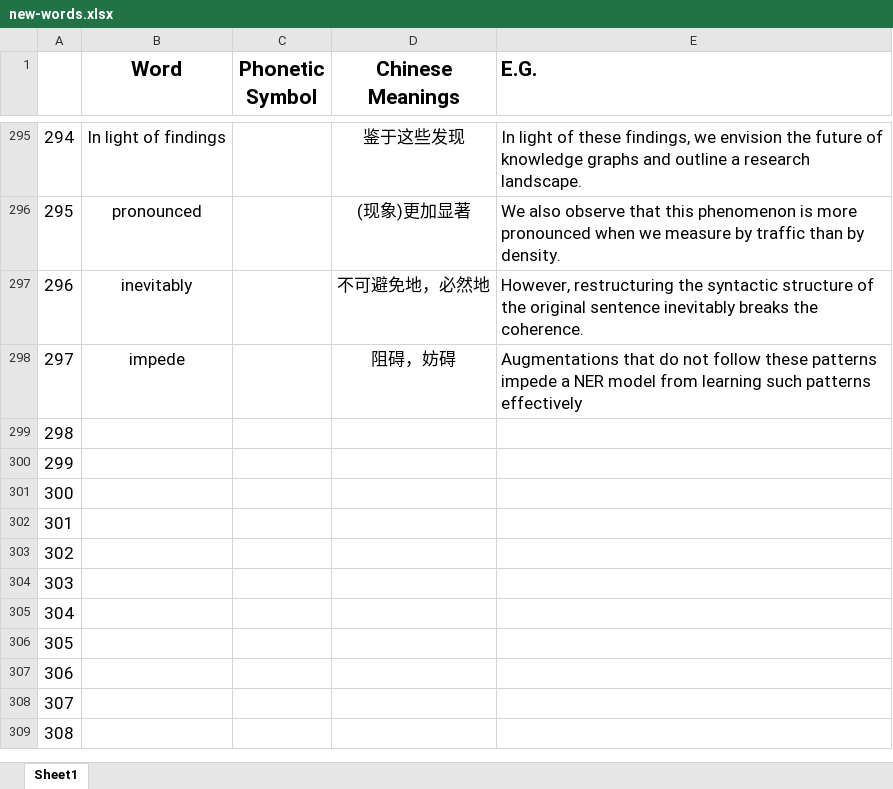
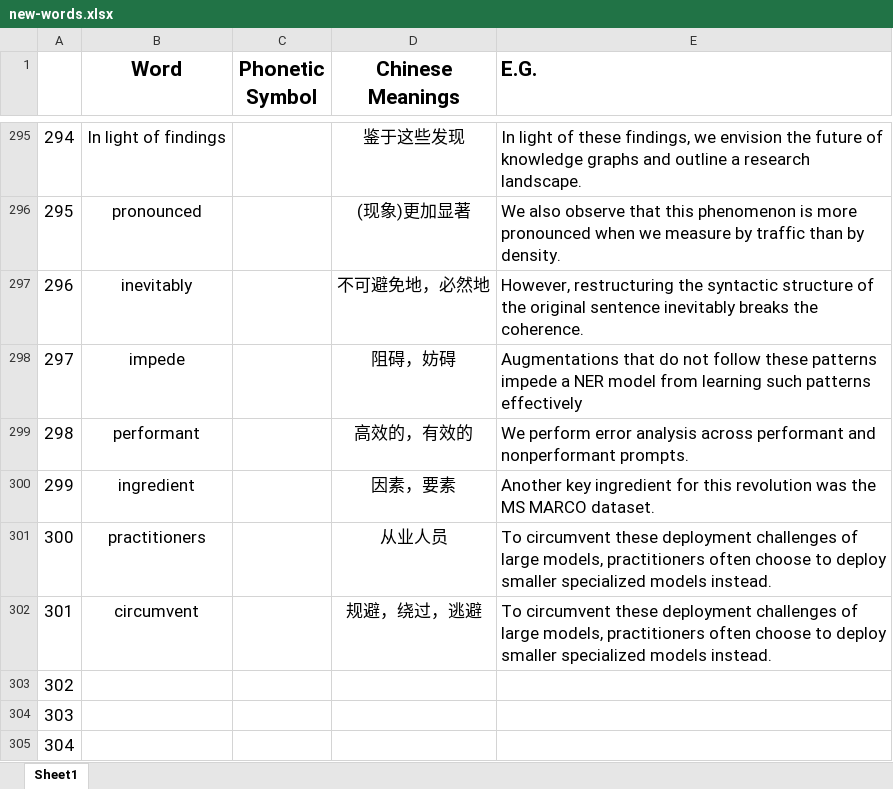
Before and after one commit to liuxiyang641/liuxiyang641.github.io, an Excel workbook: source/_posts/collection/new-words.xlsx, sheet Sheet1, drawn as a sheet; only a part is shown, gaps mark what is left out; the shorter side is filled out with more unchanged rows; values as stored, in another font and other column widths than the file's, no borders; the diff names each change by its address in the sheet, - before the commit and + after, or states it on an @@ line.

Commit message:
add new posts 2023-09

```diff
--- a/source/_posts/collection/new-words.xlsx (sheet Sheet1)
+++ b/source/_posts/collection/new-words.xlsx (sheet Sheet1)
-B299 (Word): (empty)
+B299 (Word): performant
-D299 (Chinese Meanings): (empty)
+D299 (Chinese Meanings): 高效的，有效的
-E299 (E.G.): (empty)
+E299 (E.G.): We perform error analysis across performant and nonperformant prompts.
-B300 (Word): (empty)
+B300 (Word): ingredient
-D300 (Chinese Meanings): (empty)
+D300 (Chinese Meanings): 因素，要素
-E300 (E.G.): (empty)
+E300 (E.G.): Another key ingredient for this revolution was the MS MARCO dataset.
-B301 (Word): (empty)
+B301 (Word): practitioners
-D301 (Chinese Meanings): (empty)
+D301 (Chinese Meanings): 从业人员
-E301:E302 (E.G.): (empty)
+E301:E302 (E.G.): To circumvent these deployment challenges of large models, practitioners often choose to deploy smaller specialized models instead.
-B302 (Word): (empty)
+B302 (Word): circumvent
-D302 (Chinese Meanings): (empty)
+D302 (Chinese Meanings): 规避，绕过，逃避
```
Also changed, not shown: 11 other files.
